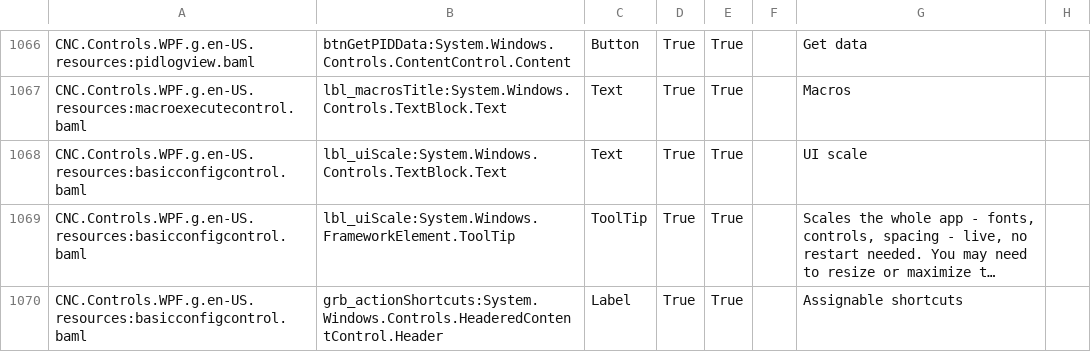
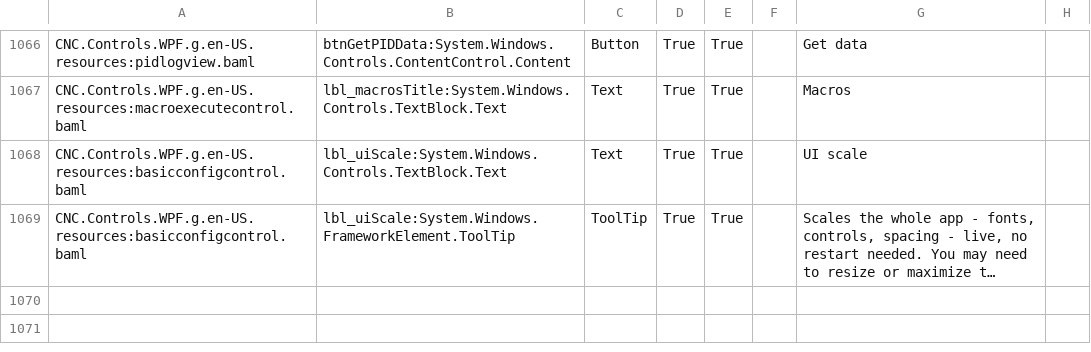
Before and after one commit to ioSenderV2/ioSender, a CSV file: Locale/de-DE/csv/CNC.Controls.WPF.resources.de-DE.csv, drawn as a sheet; only a part is shown, gaps mark what is left out; long unchanged cells end in …; the diff names each change by its address in the sheet, - before the commit and + after, or states it on an @@ line.

```diff
--- a/Locale/de-DE/csv/CNC.Controls.WPF.resources.de-DE.csv
+++ b/Locale/de-DE/csv/CNC.Controls.WPF.resources.de-DE.csv
-row 1070: CNC.Controls.WPF.g.en-US.resources:basicconfigcontrol.baml | grb_actionShortcuts:System.Windows.Controls.HeaderedContentControl.Header | Label | True | True |  | Assignable shortcuts
```
Also changed, not shown: Locale/en-US/csv/CNC.Controls.WPF.resources.en-US.csv, Locale/hu-HU/csv/CNC.Controls.WPF.resources.hu-HU.csv, 11 other files.
